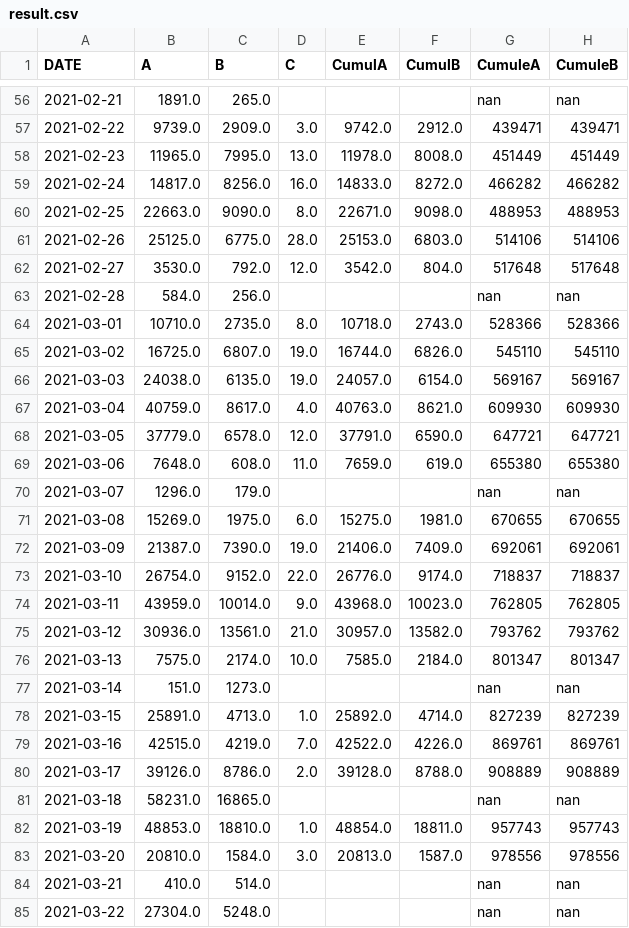
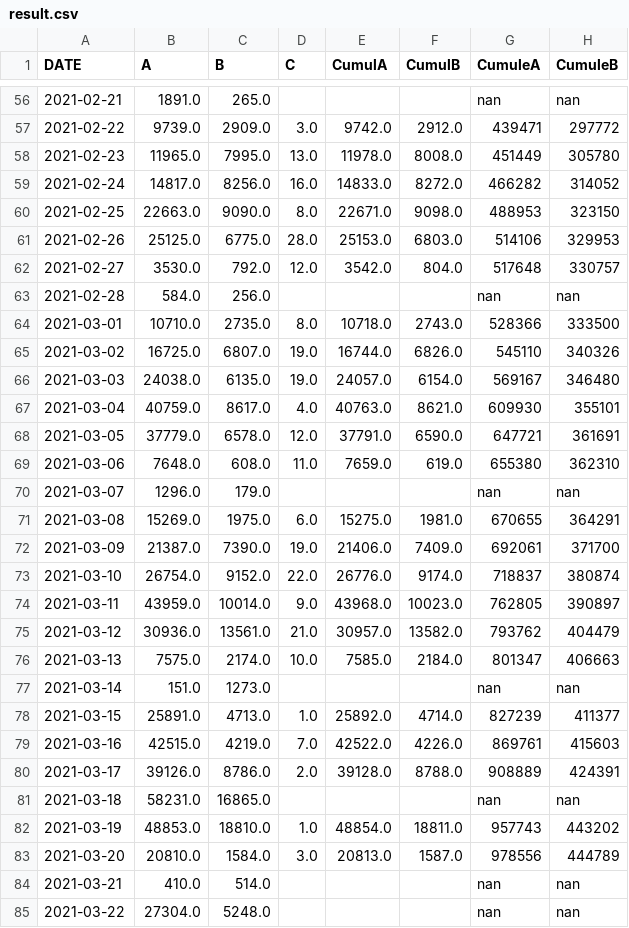
Before and after one commit to amcaw/robot_vac, a CSV file: result.csv, drawn as a sheet; only a part is shown, gaps mark what is left out; the diff covers the shown part only.

```diff
--- a/result.csv
+++ b/result.csv
@@ -56,29 +56,29 @@ DATE,A,B,C,CumulA,CumulB,CumuleA,CumuleB
 2021-02-21,1891.0,265.0,,,,nan,nan
-2021-02-22,9739.0,2909.0,3.0,9742.0,2912.0,439471,439471
-2021-02-23,11965.0,7995.0,13.0,11978.0,8008.0,451449,451449
-2021-02-24,14817.0,8256.0,16.0,14833.0,8272.0,466282,466282
-2021-02-25,22663.0,9090.0,8.0,22671.0,9098.0,488953,488953
-2021-02-26,25125.0,6775.0,28.0,25153.0,6803.0,514106,514106
-2021-02-27,3530.0,792.0,12.0,3542.0,804.0,517648,517648
+2021-02-22,9739.0,2909.0,3.0,9742.0,2912.0,439471,297772
+2021-02-23,11965.0,7995.0,13.0,11978.0,8008.0,451449,305780
+2021-02-24,14817.0,8256.0,16.0,14833.0,8272.0,466282,314052
+2021-02-25,22663.0,9090.0,8.0,22671.0,9098.0,488953,323150
+2021-02-26,25125.0,6775.0,28.0,25153.0,6803.0,514106,329953
+2021-02-27,3530.0,792.0,12.0,3542.0,804.0,517648,330757
 2021-02-28,584.0,256.0,,,,nan,nan
-2021-03-01,10710.0,2735.0,8.0,10718.0,2743.0,528366,528366
-2021-03-02,16725.0,6807.0,19.0,16744.0,6826.0,545110,545110
-2021-03-03,24038.0,6135.0,19.0,24057.0,6154.0,569167,569167
-2021-03-04,40759.0,8617.0,4.0,40763.0,8621.0,609930,609930
-2021-03-05,37779.0,6578.0,12.0,37791.0,6590.0,647721,647721
-2021-03-06,7648.0,608.0,11.0,7659.0,619.0,655380,655380
+2021-03-01,10710.0,2735.0,8.0,10718.0,2743.0,528366,333500
+2021-03-02,16725.0,6807.0,19.0,16744.0,6826.0,545110,340326
+2021-03-03,24038.0,6135.0,19.0,24057.0,6154.0,569167,346480
+2021-03-04,40759.0,8617.0,4.0,40763.0,8621.0,609930,355101
+2021-03-05,37779.0,6578.0,12.0,37791.0,6590.0,647721,361691
+2021-03-06,7648.0,608.0,11.0,7659.0,619.0,655380,362310
 2021-03-07,1296.0,179.0,,,,nan,nan
-2021-03-08,15269.0,1975.0,6.0,15275.0,1981.0,670655,670655
-2021-03-09,21387.0,7390.0,19.0,21406.0,7409.0,692061,692061
-2021-03-10,26754.0,9152.0,22.0,26776.0,9174.0,718837,718837
-2021-03-11,43959.0,10014.0,9.0,43968.0,10023.0,762805,762805
-2021-03-12,30936.0,13561.0,21.0,30957.0,13582.0,793762,793762
-2021-03-13,7575.0,2174.0,10.0,7585.0,2184.0,801347,801347
+2021-03-08,15269.0,1975.0,6.0,15275.0,1981.0,670655,364291
+2021-03-09,21387.0,7390.0,19.0,21406.0,7409.0,692061,371700
+2021-03-10,26754.0,9152.0,22.0,26776.0,9174.0,718837,380874
+2021-03-11,43959.0,10014.0,9.0,43968.0,10023.0,762805,390897
+2021-03-12,30936.0,13561.0,21.0,30957.0,13582.0,793762,404479
+2021-03-13,7575.0,2174.0,10.0,7585.0,2184.0,801347,406663
 2021-03-14,151.0,1273.0,,,,nan,nan
-2021-03-15,25891.0,4713.0,1.0,25892.0,4714.0,827239,827239
-2021-03-16,42515.0,4219.0,7.0,42522.0,4226.0,869761,869761
-2021-03-17,39126.0,8786.0,2.0,39128.0,8788.0,908889,908889
+2021-03-15,25891.0,4713.0,1.0,25892.0,4714.0,827239,411377
+2021-03-16,42515.0,4219.0,7.0,42522.0,4226.0,869761,415603
+2021-03-17,39126.0,8786.0,2.0,39128.0,8788.0,908889,424391
 2021-03-18,58231.0,16865.0,,,,nan,nan
-2021-03-19,48853.0,18810.0,1.0,48854.0,18811.0,957743,957743
-2021-03-20,20810.0,1584.0,3.0,20813.0,1587.0,978556,978556
+2021-03-19,48853.0,18810.0,1.0,48854.0,18811.0,957743,443202
+2021-03-20,20810.0,1584.0,3.0,20813.0,1587.0,978556,444789
 2021-03-21,410.0,514.0,,,,nan,nan
```
Also changed, not shown: 124 edited cells elsewhere in this file.
